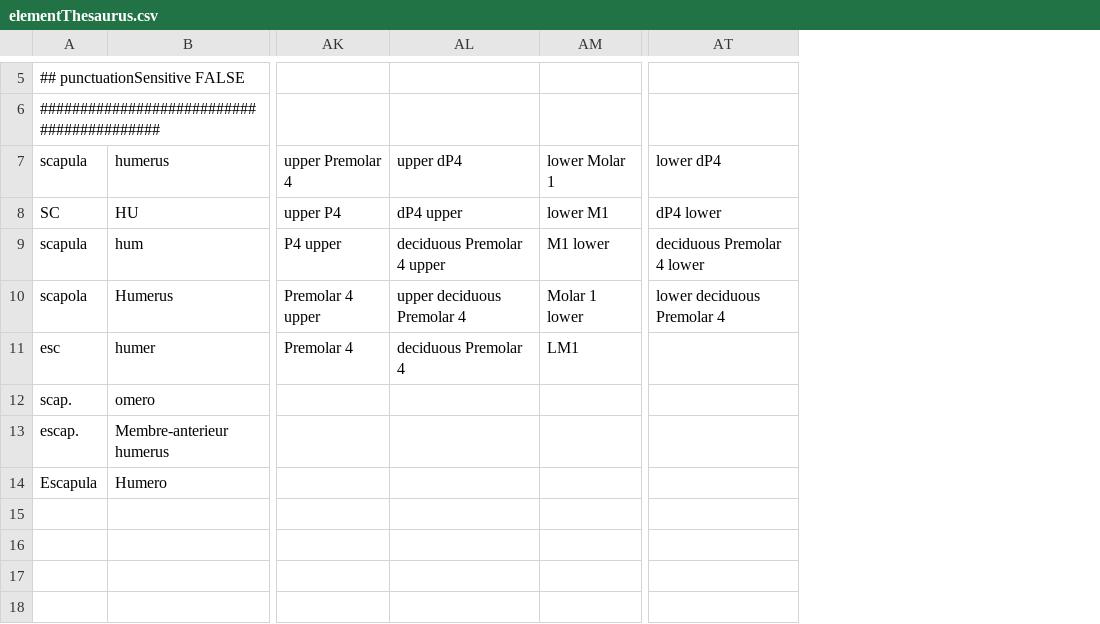
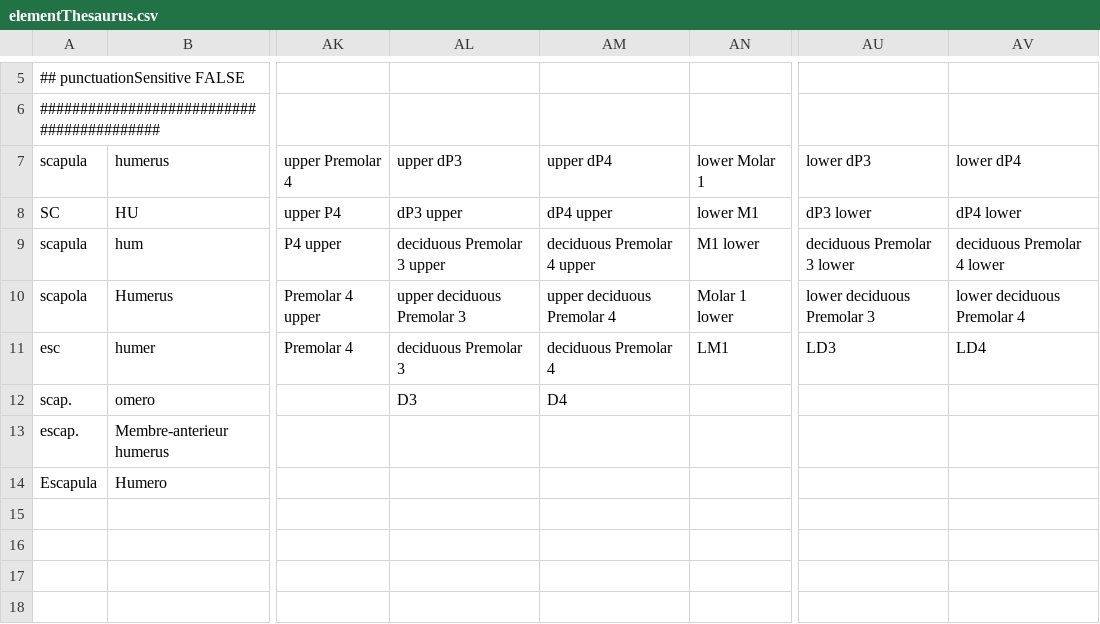
Before and after one commit to josempozo/zoolog, a CSV file: inst/extdata/elementThesaurus.csv, drawn as a sheet; only a part is shown, gaps mark what is left out; addresses are those after the commit; the diff names each change by its address in the sheet, - before the commit and + after, or states it on an @@ line.

```diff
--- a/inst/extdata/elementThesaurus.csv
+++ b/inst/extdata/elementThesaurus.csv
+column AL (upper dP3), rows 8-12: dP3 upper | deciduous Premolar 3 upper | upper deciduous Premolar 3 | deciduous Premolar 3 | D3
+column AU (lower dP3), rows 8-11: dP3 lower | deciduous Premolar 3 lower | lower deciduous Premolar 3 | LD3
-AV11 (lower dP4): (empty)
+AV11 (lower dP4): LD4
-AM12 (upper dP4): (empty)
+AM12 (upper dP4): D4
```
Also changed, not shown: inst/extdata/measureThesaurus.csv, inst/extdata/referencePig_Hongo.csv, 15 other files.
